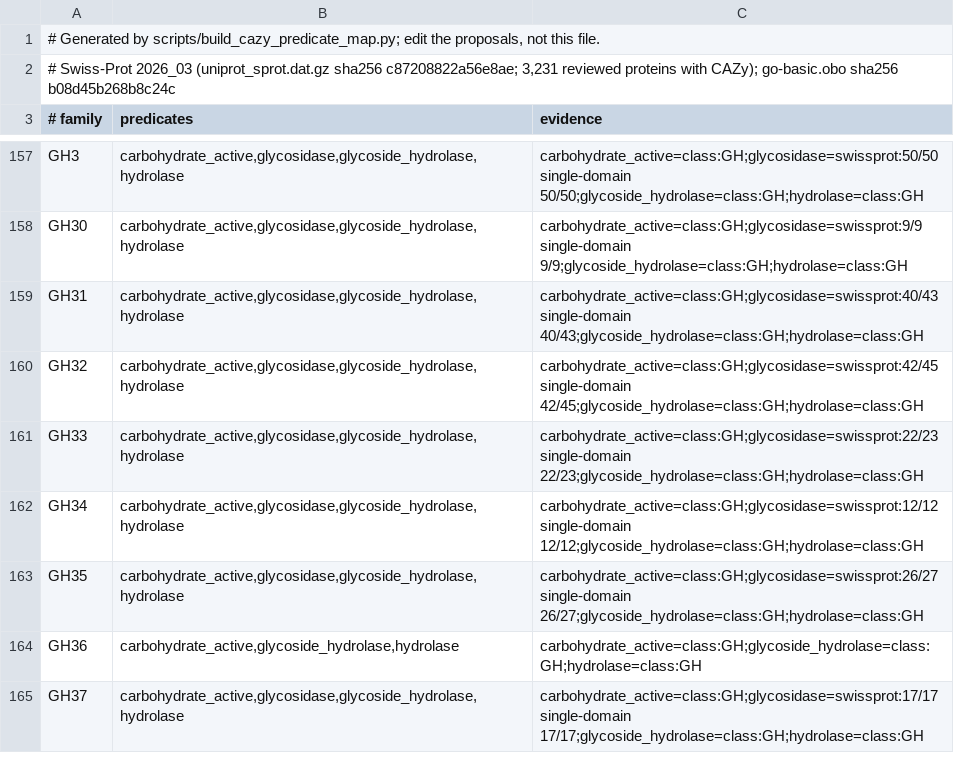
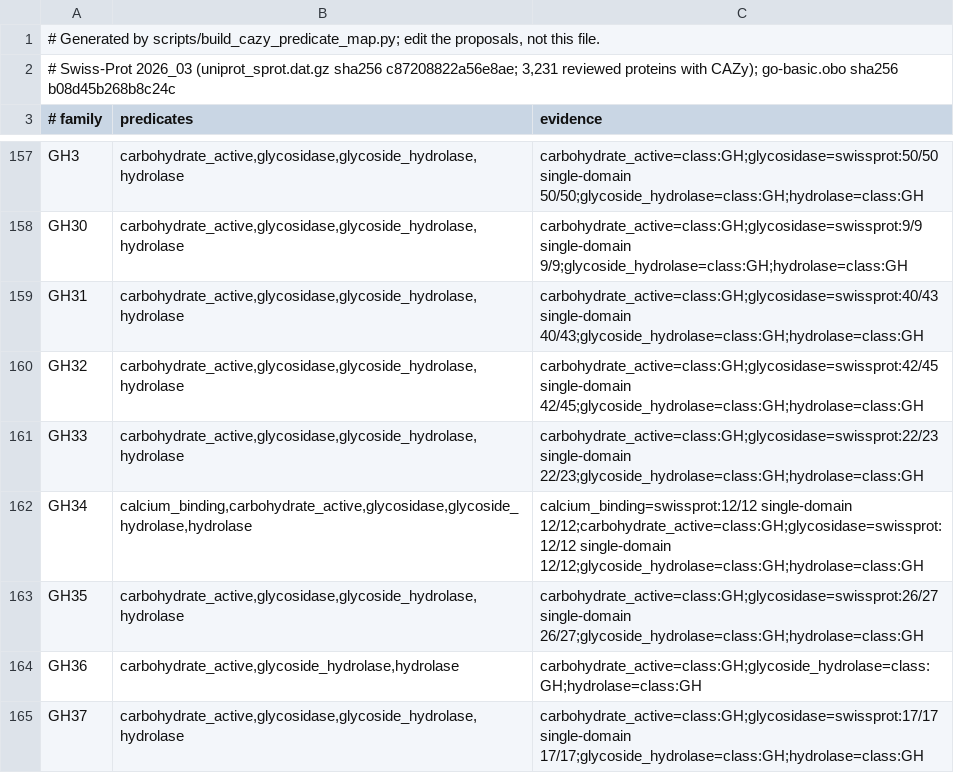
Before and after one commit to jwestrob/Sharur, a TSV file: sharur/predicates/mappings/data/cazy_predicates.tsv, drawn as a sheet; only a part is shown, gaps mark what is left out; the diff covers the shown part only.

```diff
--- a/sharur/predicates/mappings/data/cazy_predicates.tsv
+++ b/sharur/predicates/mappings/data/cazy_predicates.tsv
@@ -161,3 +161,3 @@ GH32	carbohydrate_active,glycosidase,glycoside_hydrolase,hydrolase	carbohydrate_
 GH33	carbohydrate_active,glycosidase,glycoside_hydrolase,hydrolase	carbohydrate_active=class:GH;glycosidase=swissprot:22/23 single-domain 22/23;glycoside_hydrolase=class:GH;hydrolase=class:GH
-GH34	carbohydrate_active,glycosidase,glycoside_hydrolase,hydrolase	carbohydrate_active=class:GH;glycosidase=swissprot:12/12 single-domain 12/12;glycoside_hydrolase=class:GH;hydrolase=class:GH
+GH34	calcium_binding,carbohydrate_active,glycosidase,glycoside_hydrolase,hydrolase	calcium_binding=swissprot:12/12 single-domain 12/12;carbohydrate_active=class:GH;glycosidase=swissprot:12/12 single-domain 12/12;glycoside_hydrolase=class:GH;hydrolase=class:GH
 GH35	carbohydrate_active,glycosidase,glycoside_hydrolase,hydrolase	carbohydrate_active=class:GH;glycosidase=swissprot:26/27 single-domain 26/27;glycoside_hydrolase=class:GH;hydrolase=class:GH
```
Also changed, not shown: 36 edited cells elsewhere in this file, 10 other files.
